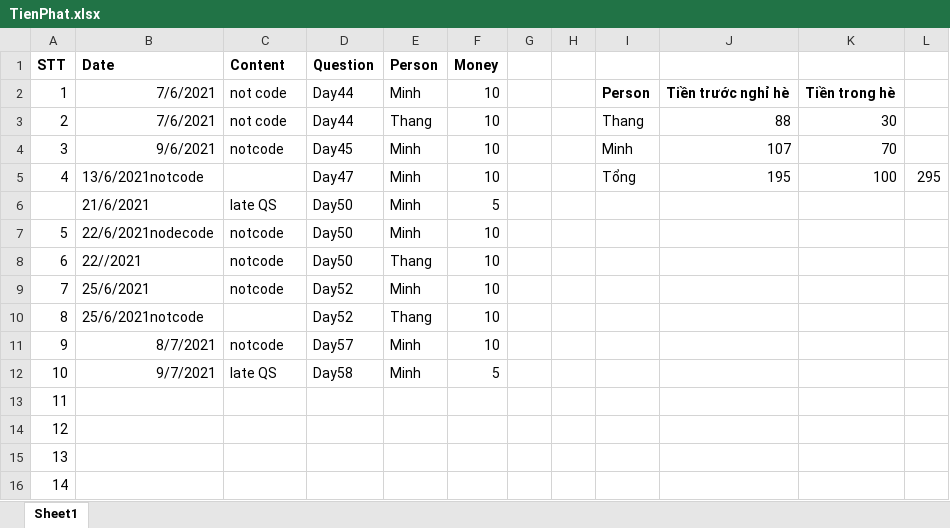
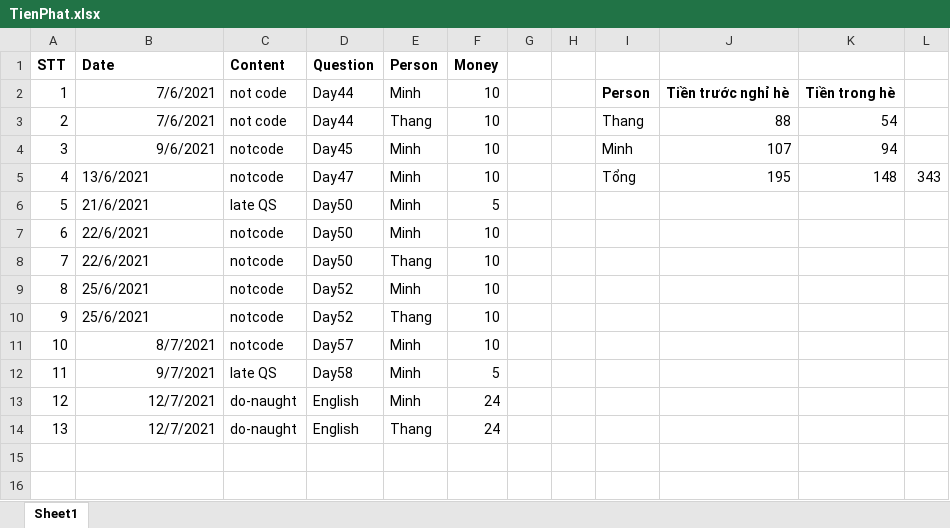
Before and after one commit to Conqueror135/TrainingOLP2021, an Excel workbook: codeDaily/TienPhat.xlsx, sheet Sheet1, drawn as a sheet; values as stored, in another font and other column widths than the file's, no borders; the diff names each change by its address in the sheet, - before the commit and + after, or states it on an @@ line.

Commit message:
Update file TienPhat

```diff
--- a/codeDaily/TienPhat.xlsx (sheet Sheet1)
+++ b/codeDaily/TienPhat.xlsx (sheet Sheet1)
-K3: 30
+K3: 54
-K4: 70
+K4: 94
-B5 (Date): 13/6/2021notcode
+B5 (Date): 13/6/2021
-C5 (Content): (empty)
+C5 (Content): notcode
-K5: 100
+K5: 148
-L5: 295
+L5: 343
@@ column A (STT) renumbered between rows 6 and 14 @@
-B7 (Date): 22/6/2021nodecode
+B7 (Date): 22/6/2021
-B8 (Date): 22//2021
+B8 (Date): 22/6/2021
-B10 (Date): 25/6/2021notcode
+B10 (Date): 25/6/2021
-C10 (Content): (empty)
+C10 (Content): notcode
-B13:B14 (Date): (empty)
+B13:B14 (Date): 12/7/2021
-C13:C14 (Content): (empty)
+C13:C14 (Content): do-naught
-D13:D14 (Question): (empty)
+D13:D14 (Question): English
-E13 (Person): (empty)
+E13 (Person): Minh
-F13:F14 (Money): (empty)
+F13:F14 (Money): 24
-E14 (Person): (empty)
+E14 (Person): Thang
-row 15: 13
-row 16: 14
```
